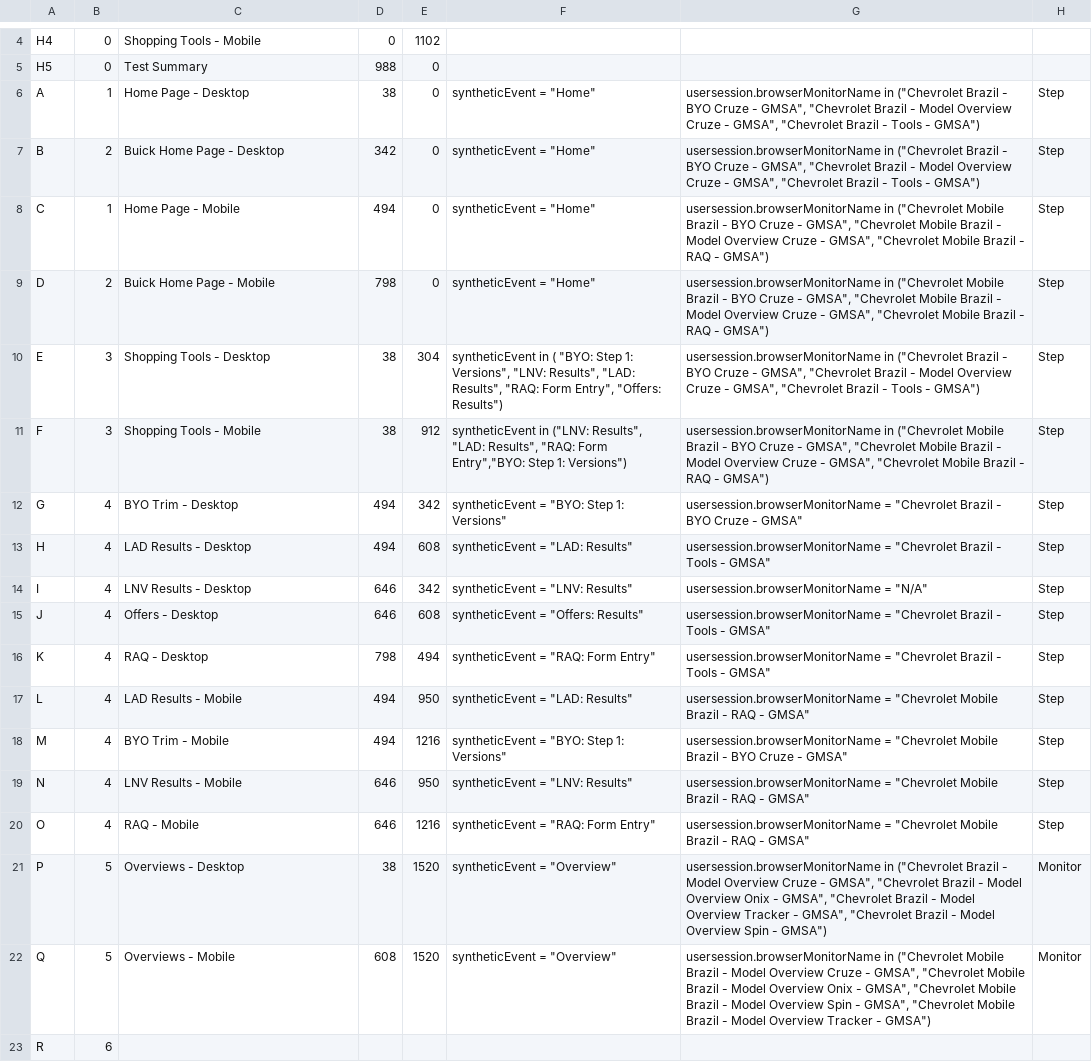
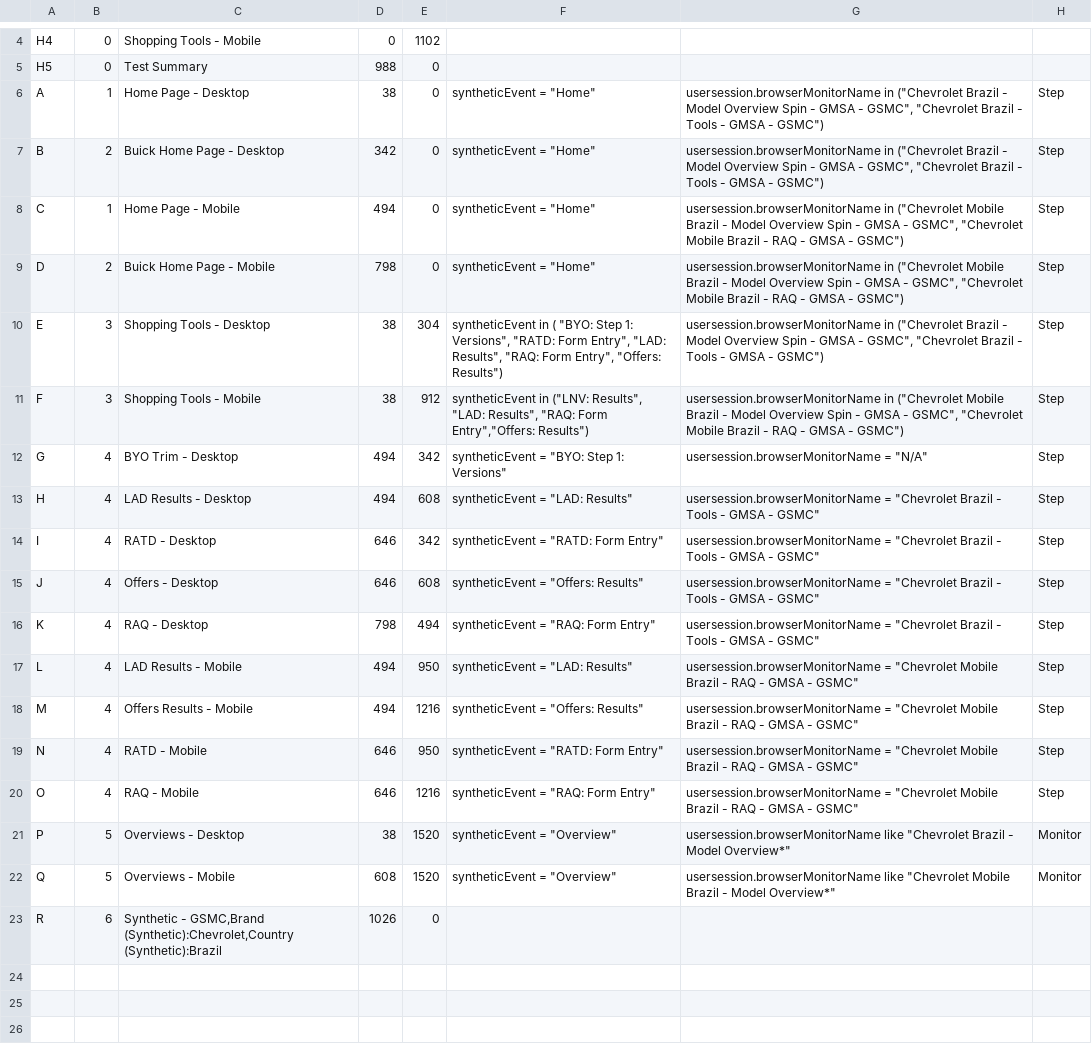
Before and after one commit to apmitchell18/DynatraceDashboardGenerators, a CSV file: Business/DashboardInputFiles/config_chevrolet_br.csv, drawn as a sheet; only a part is shown, gaps mark what is left out; the diff names each change by its address in the sheet, - before the commit and + after, or states it on an @@ line.

Commit message:
Added config for SA dashboards

```diff
--- a/Business/DashboardInputFiles/config_chevrolet_br.csv
+++ b/Business/DashboardInputFiles/config_chevrolet_br.csv
-G6:G7: …Brazil - BYO Cruze - GMSA", "Chevrolet Brazil - Model Overview Cruze - GMSA", "Chevrolet Brazil - Tools - GMSA")
+G6:G7: …Brazil - Model Overview Spin - GMSA - GSMC", "Chevrolet Brazil - Tools - GMSA - GSMC")
-G8:G9: …Brazil - BYO Cruze - GMSA", "Chevrolet Mobile Brazil - Model Overview Cruze - GMSA", "Chevrolet Mobile Brazil - RAQ - GMSA")
+G8:G9: …Brazil - Model Overview Spin - GMSA - GSMC", "Chevrolet Mobile Brazil - RAQ - GMSA - GSMC")
-F10: …1: Versions", "LNV: Results", "LAD: Results",…
+F10: …1: Versions", "RATD: Form Entry", "LAD: Results",…
-G10: …Brazil - BYO Cruze - GMSA", "Chevrolet Brazil - Model Overview Cruze - GMSA", "Chevrolet Brazil - Tools - GMSA")
+G10: …Brazil - Model Overview Spin - GMSA - GSMC", "Chevrolet Brazil - Tools - GMSA - GSMC")
-F11: …"RAQ: Form Entry","BYO: Step 1: Versions")
+F11: …"RAQ: Form Entry","Offers: Results")
-G11: …Brazil - BYO Cruze - GMSA", "Chevrolet Mobile Brazil - Model Overview Cruze - GMSA", "Chevrolet Mobile Brazil - RAQ - GMSA")
+G11: …Brazil - Model Overview Spin - GMSA - GSMC", "Chevrolet Mobile Brazil - RAQ - GMSA - GSMC")
-G12: usersession.browserMonitorName = "Chevrolet Brazil - BYO Cruze - GMSA"
+G12: usersession.browserMonitorName = "N/A"
-G13: …Tools - GMSA"
+G13: …Tools - GMSA - GSMC"
-C14: LNV Results - Desktop
+C14: RATD - Desktop
-F14: syntheticEvent = "LNV: Results"
+F14: syntheticEvent = "RATD: Form Entry"
-G14: usersession.browserMonitorName = "N/A"
+G14: usersession.browserMonitorName = "Chevrolet Brazil - Tools - GMSA - GSMC"
-G15:G16: …Tools - GMSA"
+G15:G16: …Tools - GMSA - GSMC"
-G17: …RAQ - GMSA"
+G17: …RAQ - GMSA - GSMC"
-C18: BYO Trim - Mobile
+C18: Offers Results - Mobile
-F18: syntheticEvent = "BYO: Step 1: Versions"
+F18: syntheticEvent = "Offers: Results"
-G18: …Brazil - BYO Cruze - GMSA"
+G18: …Brazil - RAQ - GMSA - GSMC"
-C19: LNV Results - Mobile
+C19: RATD - Mobile
-F19: syntheticEvent = "LNV: Results"
+F19: syntheticEvent = "RATD: Form Entry"
-G19:G20: …RAQ - GMSA"
+G19:G20: …RAQ - GMSA - GSMC"
-G21: usersession.browserMonitorName in ("Chevrolet Brazil - Model Overview Cruze - GMSA", "Chevrolet Brazil - Model Overview Onix - GMSA", "Chevrolet Brazil - Model Overview Tracker - GMSA", "Chevrolet Brazil - Model Overview Spin - GMSA")
+G21: usersession.browserMonitorName like "Chevrolet Brazil - Model Overview*"
-G22: usersession.browserMonitorName in ("Chevrolet Mobile Brazil - Model Overview Cruze - GMSA", "Chevrolet Mobile Brazil - Model Overview Onix - GMSA", "Chevrolet Mobile Brazil - Model Overview Spin - GMSA", "Chevrolet Mobile Brazil - Model Overview Tracker - GMSA")
+G22: usersession.browserMonitorName like "Chevrolet Mobile Brazil - Model Overview*"
-C23: (empty)
+C23: Synthetic - GSMC,Brand (Synthetic):Chevrolet,Country (Synthetic):Brazil
-D23: (empty)
+D23: 1026
-E23: (empty)
+E23: 0
```
Also changed, not shown: Business/DashboardInputFiles/config_chevrolet_arg.csv, Business/DashboardInputFiles/config_chevrolet_colombia.csv, 3 other files.
